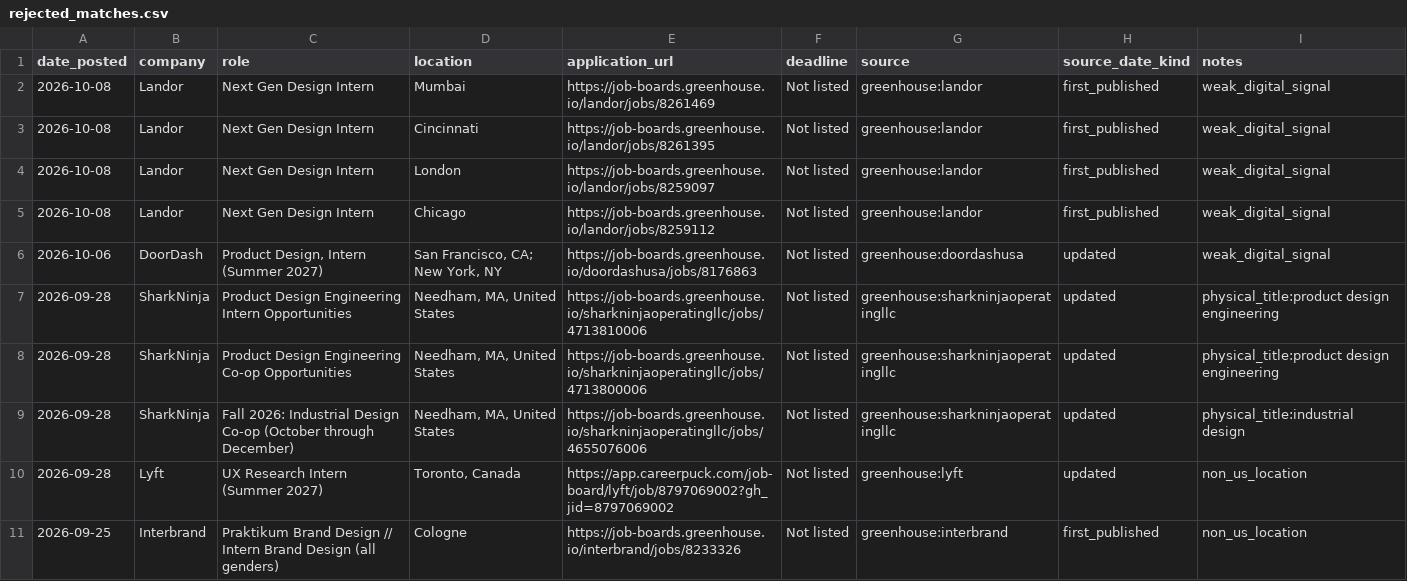
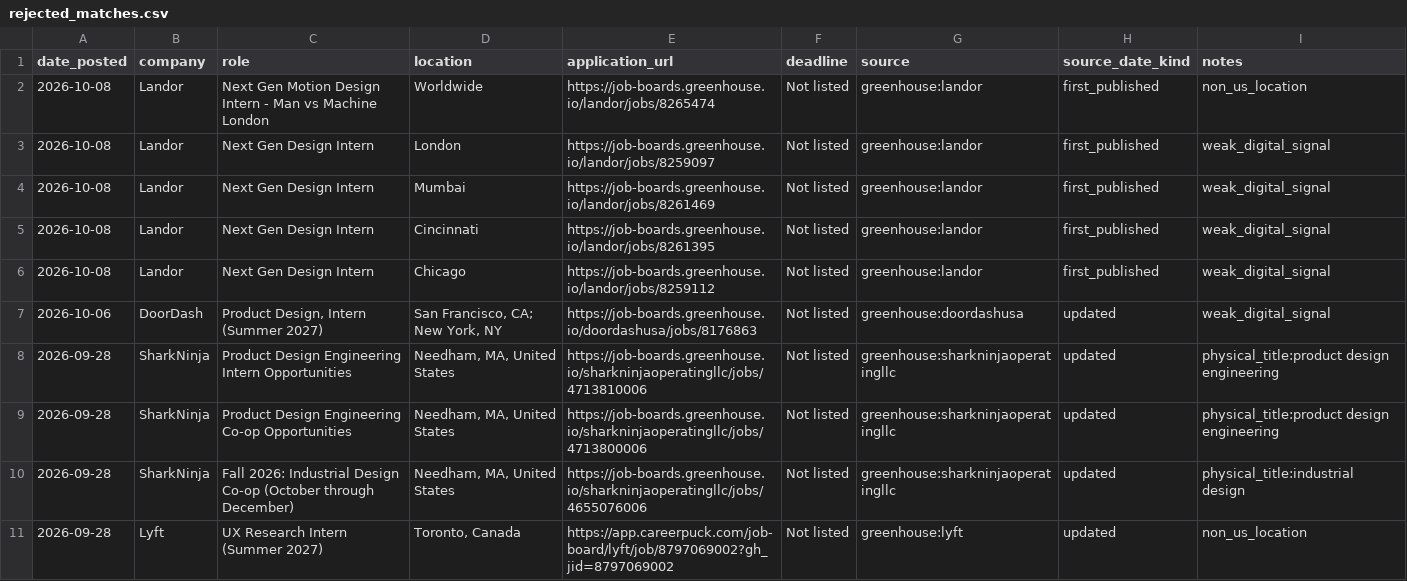
Before and after one commit to jasontello/design-opportunities, a CSV file: data/rejected_matches.csv, drawn as a sheet.

```diff
--- a/data/rejected_matches.csv
+++ b/data/rejected_matches.csv
@@ -1,5 +1,6 @@
 date_posted,company,role,location,application_url,deadline,source,source_date_kind,notes
+2026-10-08,Landor,Next Gen Motion Design Intern - Man vs Machine London,Worldwide,https://job-boards.greenhouse.io/landor/jobs/8265474,Not listed,greenhouse:landor,first_published,non_us_location
+2026-10-08,Landor,Next Gen Design Intern,London,https://job-boards.greenhouse.io/landor/jobs/8259097,Not listed,greenhouse:landor,first_published,weak_digital_signal
 2026-10-08,Landor,Next Gen Design Intern,Mumbai,https://job-boards.greenhouse.io/landor/jobs/8261469,Not listed,greenhouse:landor,first_published,weak_digital_signal
 2026-10-08,Landor,Next Gen Design Intern,Cincinnati,https://job-boards.greenhouse.io/landor/jobs/8261395,Not listed,greenhouse:landor,first_published,weak_digital_signal
-2026-10-08,Landor,Next Gen Design Intern,London,https://job-boards.greenhouse.io/landor/jobs/8259097,Not listed,greenhouse:landor,first_published,weak_digital_signal
 2026-10-08,Landor,Next Gen Design Intern,Chicago,https://job-boards.greenhouse.io/landor/jobs/8259112,Not listed,greenhouse:landor,first_published,weak_digital_signal
@@ -10,2 +11 @@ date_posted,company,role,location,application_url,deadline,source,source_date_ki
 2026-09-28,Lyft,UX Research Intern (Summer 2027),"Toronto, Canada",https://app.careerpuck.com/job-board/lyft/job/8797069002?gh_jid=8797069002,Not listed,greenhouse:lyft,updated,non_us_location
-2026-09-25,Interbrand,Praktikum Brand Design // Intern Brand Design (all genders),Cologne,https://job-boards.greenhouse.io/interbrand/jobs/8233326,Not listed,greenhouse:interbrand,first_published,non_us_location
```
Also changed, not shown: data/internships.csv, 1 other file.
